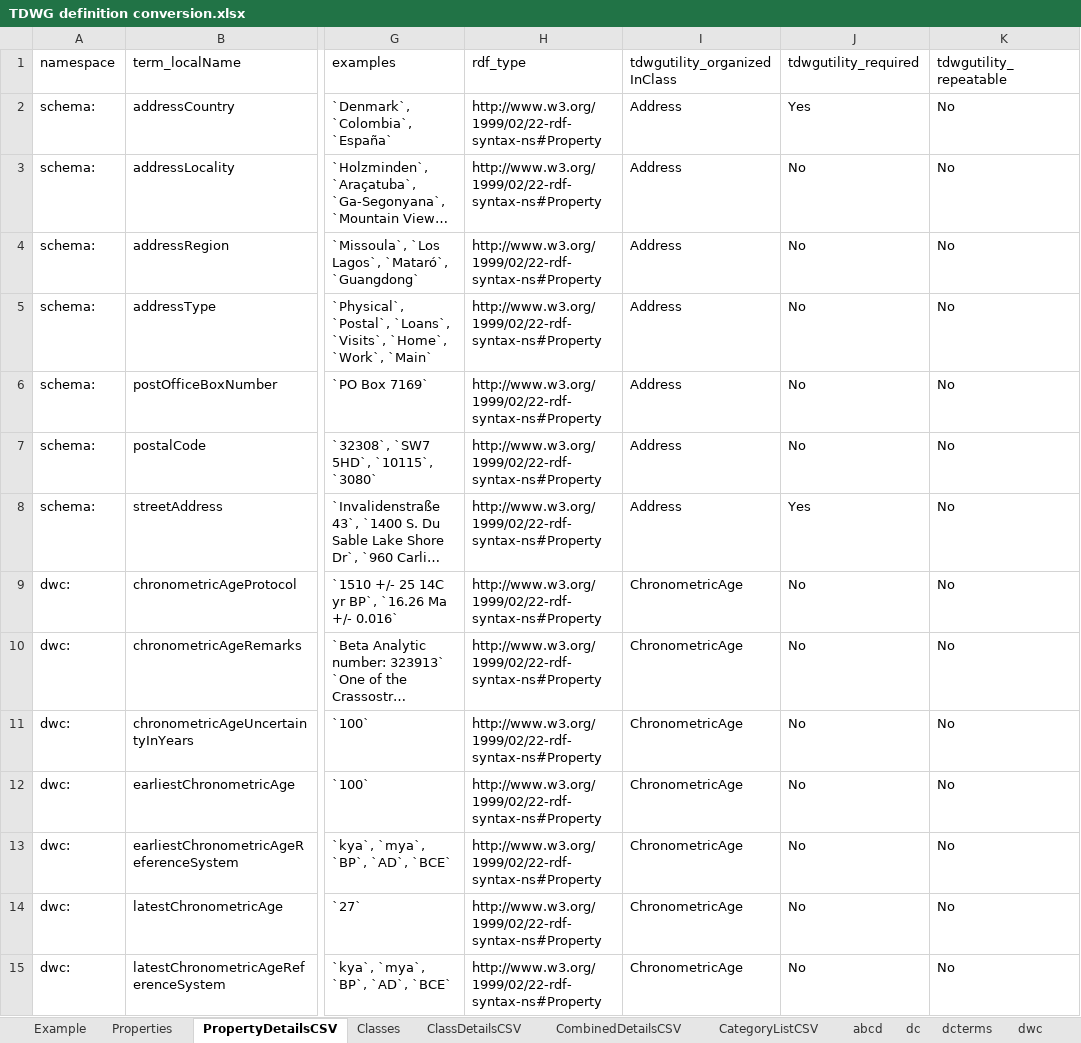
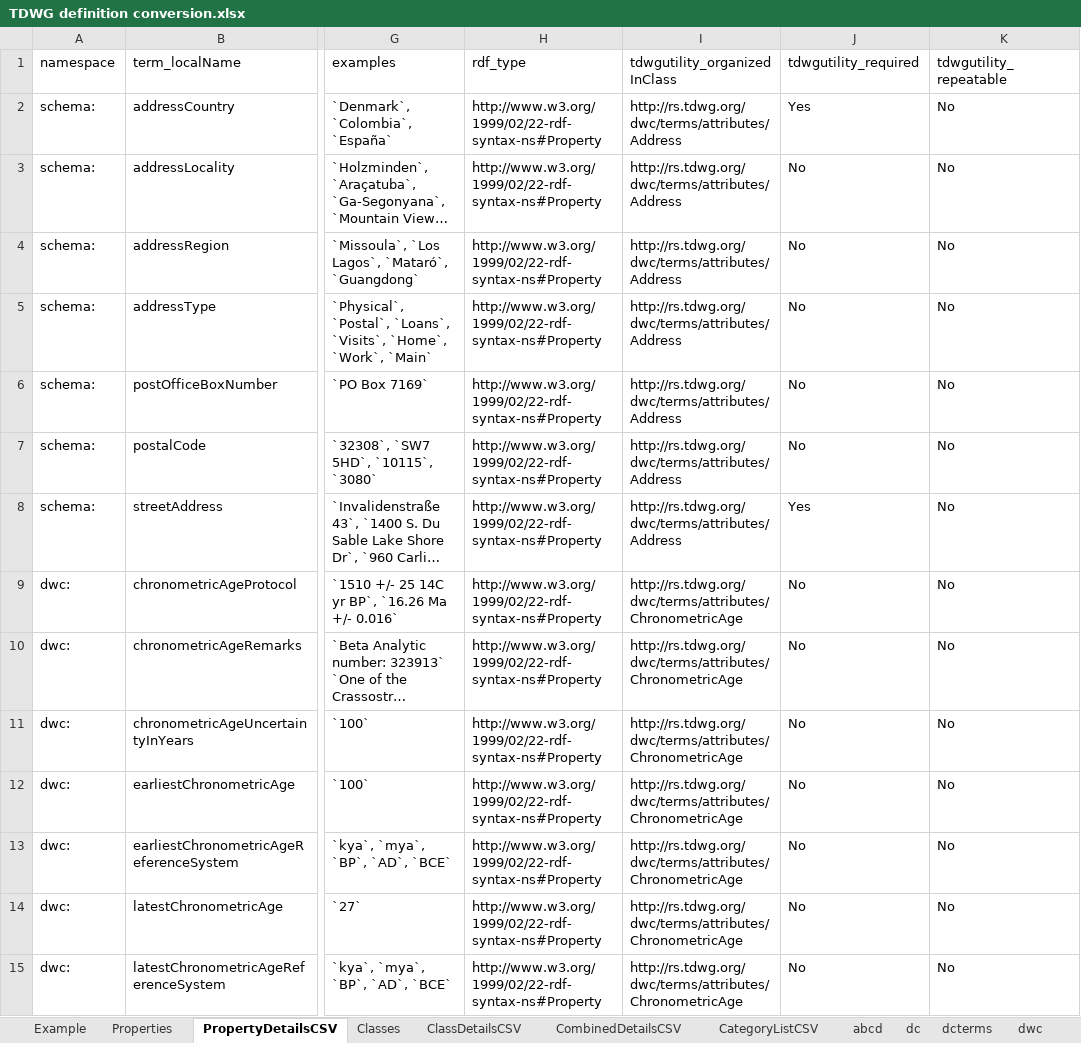
Before and after one commit to tdwg/cd, an Excel workbook: tools/TDWG definition conversion.xlsx, sheet PropertyDetailsCSV, drawn as a sheet; only a part is shown, gaps mark what is left out; long unchanged cells end in …; values as stored, in another font and other column widths than the file's, no borders; table styles not drawn; the diff covers the shown part only; the diff names each change by its address in the sheet, - before the commit and + after, or states it on an @@ line.

Commit message:
Update TDWG definition conversion.xlsx
Added full URIs (and corrected existing URIs) in Power Query transformations for generating terms CSVs

```diff
--- a/tools/TDWG definition conversion.xlsx (sheet PropertyDetailsCSV)
+++ b/tools/TDWG definition conversion.xlsx (sheet PropertyDetailsCSV)
-I2:I8 (tdwgutility_organizedInClass): Address
+I2:I8 (tdwgutility_organizedInClass): http://rs.tdwg.org/dwc/terms/attributes/Address
-I9:I15 (tdwgutility_organizedInClass): ChronometricAge
+I9:I15 (tdwgutility_organizedInClass): http://rs.tdwg.org/dwc/terms/attributes/ChronometricAge
```
Also changed, not shown: 104 edited cells elsewhere in this sheet, sheet CombinedDetailsCSV, sheet Properties, sheet ltc, sheet dwc, sheet CategoryListCSV, sheet ClassDetailsCSV, 5 more sheets.
